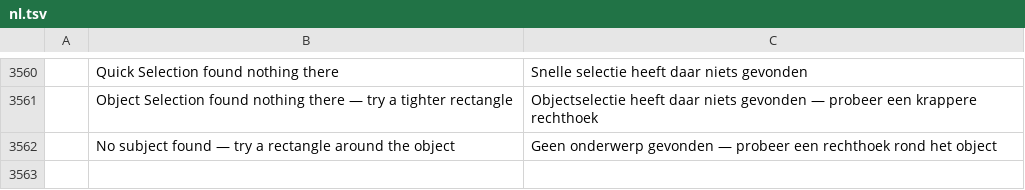
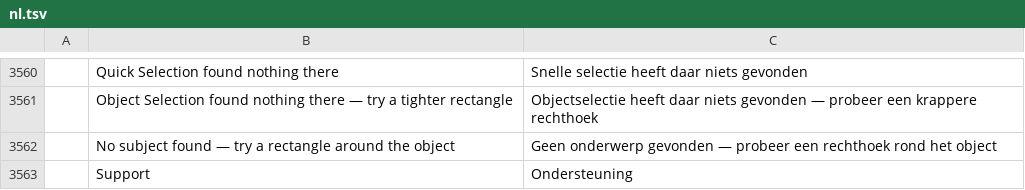
Before and after one commit to avelton-ai/photo-avelton, a TSV file: crates/ui-egui/src/i18n/nl.tsv, drawn as a sheet; only a part is shown, gaps mark what is left out; the diff names each change by its address in the sheet, - before the commit and + after, or states it on an @@ line.

```diff
--- a/crates/ui-egui/src/i18n/nl.tsv
+++ b/crates/ui-egui/src/i18n/nl.tsv
+row 3563:  | Support | Ondersteuning
```
Also changed, not shown: crates/ui-egui/src/i18n/el.tsv, crates/ui-egui/src/i18n/fr.tsv, 14 other files.
